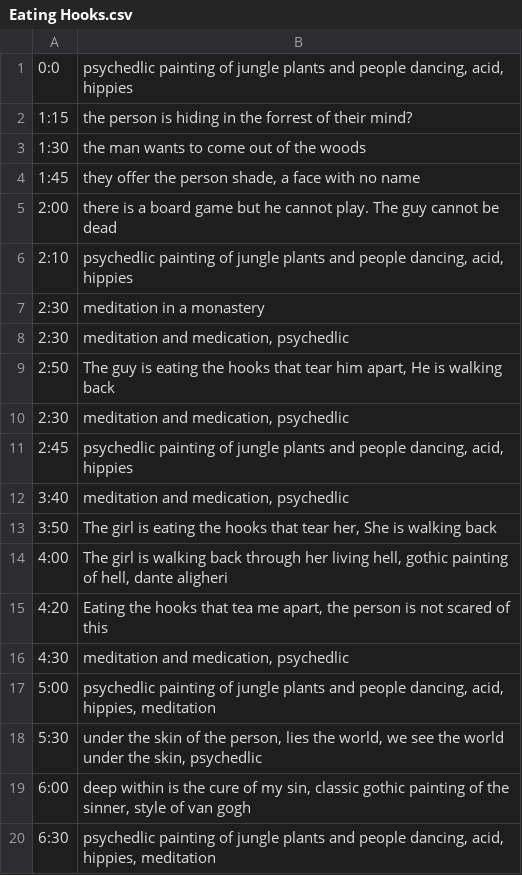
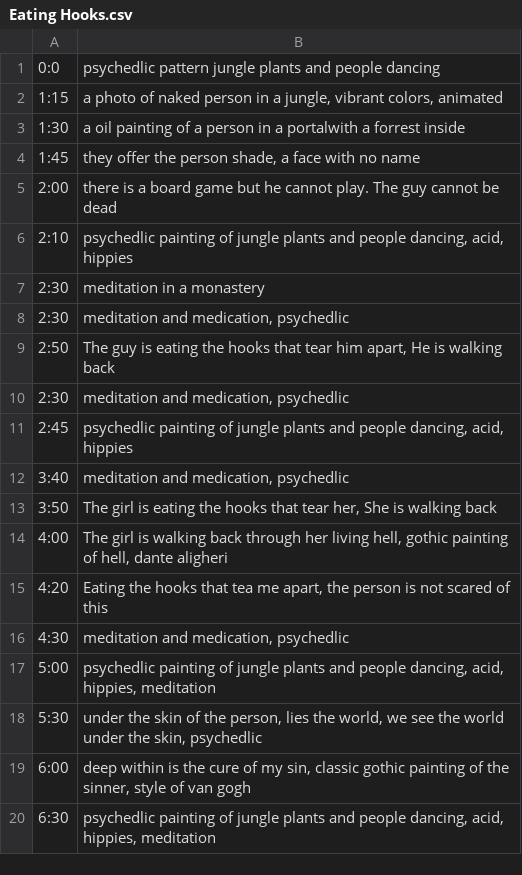
Before and after one commit to morris-frank/ai-art, a CSV file: inputs/Eating Hooks.csv, drawn as a sheet.

```diff
--- a/inputs/Eating Hooks.csv
+++ b/inputs/Eating Hooks.csv
@@ -1,4 +1,4 @@
-0:0,"psychedlic painting of jungle plants and people dancing, acid, hippies"
-1:15,"the person is hiding in the forrest of their mind?"
-1:30,"the man wants to come out of the woods"
+0:0,"psychedlic pattern jungle plants and people dancing"
+1:15,"a photo of naked person in a jungle, vibrant colors, animated"
+1:30,"a oil painting of a person in a portalwith a forrest inside"
 1:45,"they offer the person shade, a face with no name"
```
Also changed, not shown: 5 other files.
